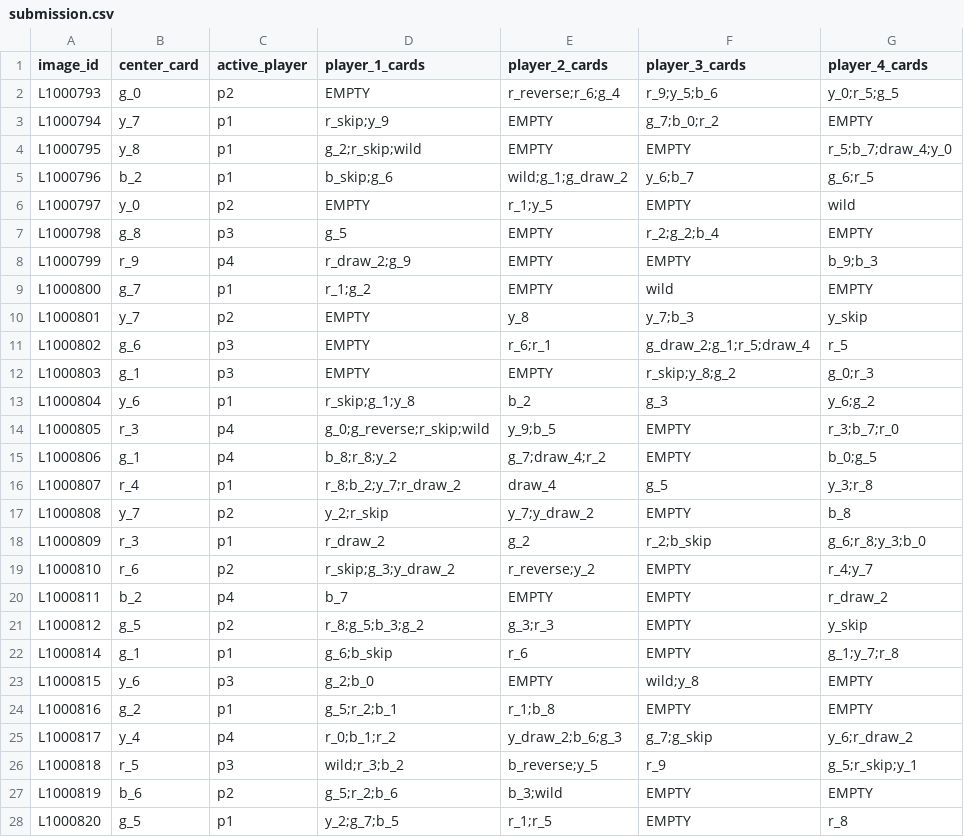
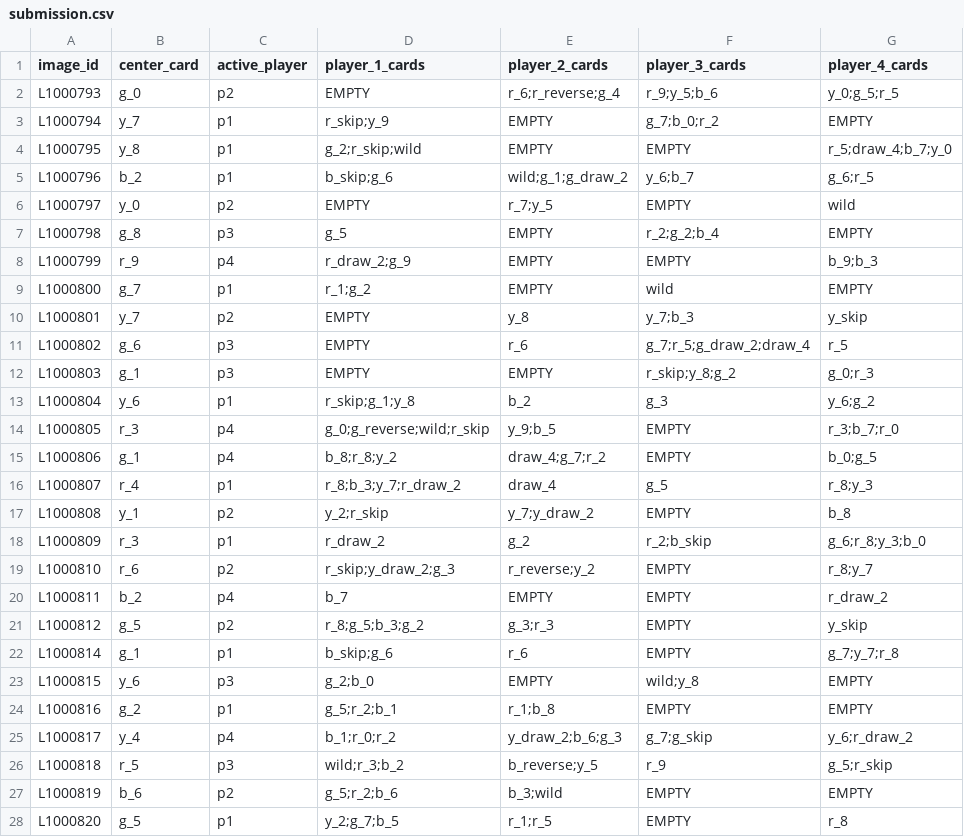
Before and after one commit to dorian-bs/iapr2026do, a CSV file: submission.csv, drawn as a sheet; only a part is shown; the diff covers the shown part only.

```diff
--- a/submission.csv
+++ b/submission.csv
@@ -1,7 +1,7 @@
 image_id,center_card,active_player,player_1_cards,player_2_cards,player_3_cards,player_4_cards
-L1000793,g_0,p2,EMPTY,r_reverse;r_6;g_4,r_9;y_5;b_6,y_0;r_5;g_5
+L1000793,g_0,p2,EMPTY,r_6;r_reverse;g_4,r_9;y_5;b_6,y_0;g_5;r_5
 L1000794,y_7,p1,r_skip;y_9,EMPTY,g_7;b_0;r_2,EMPTY
-L1000795,y_8,p1,g_2;r_skip;wild,EMPTY,EMPTY,r_5;b_7;draw_4;y_0
+L1000795,y_8,p1,g_2;r_skip;wild,EMPTY,EMPTY,r_5;draw_4;b_7;y_0
 L1000796,b_2,p1,b_skip;g_6,wild;g_1;g_draw_2,y_6;b_7,g_6;r_5
-L1000797,y_0,p2,EMPTY,r_1;y_5,EMPTY,wild
+L1000797,y_0,p2,EMPTY,r_7;y_5,EMPTY,wild
 L1000798,g_8,p3,g_5,EMPTY,r_2;g_2;b_4,EMPTY
@@ -10,18 +10,18 @@ L1000800,g_7,p1,r_1;g_2,EMPTY,wild,EMPTY
 L1000801,y_7,p2,EMPTY,y_8,y_7;b_3,y_skip
-L1000802,g_6,p3,EMPTY,r_6;r_1,g_draw_2;g_1;r_5;draw_4,r_5
+L1000802,g_6,p3,EMPTY,r_6,g_7;r_5;g_draw_2;draw_4,r_5
 L1000803,g_1,p3,EMPTY,EMPTY,r_skip;y_8;g_2,g_0;r_3
 L1000804,y_6,p1,r_skip;g_1;y_8,b_2,g_3,y_6;g_2
-L1000805,r_3,p4,g_0;g_reverse;r_skip;wild,y_9;b_5,EMPTY,r_3;b_7;r_0
-L1000806,g_1,p4,b_8;r_8;y_2,g_7;draw_4;r_2,EMPTY,b_0;g_5
-L1000807,r_4,p1,r_8;b_2;y_7;r_draw_2,draw_4,g_5,y_3;r_8
-L1000808,y_7,p2,y_2;r_skip,y_7;y_draw_2,EMPTY,b_8
+L1000805,r_3,p4,g_0;g_reverse;wild;r_skip,y_9;b_5,EMPTY,r_3;b_7;r_0
+L1000806,g_1,p4,b_8;r_8;y_2,draw_4;g_7;r_2,EMPTY,b_0;g_5
+L1000807,r_4,p1,r_8;b_3;y_7;r_draw_2,draw_4,g_5,r_8;y_3
+L1000808,y_1,p2,y_2;r_skip,y_7;y_draw_2,EMPTY,b_8
 L1000809,r_3,p1,r_draw_2,g_2,r_2;b_skip,g_6;r_8;y_3;b_0
-L1000810,r_6,p2,r_skip;g_3;y_draw_2,r_reverse;y_2,EMPTY,r_4;y_7
+L1000810,r_6,p2,r_skip;y_draw_2;g_3,r_reverse;y_2,EMPTY,r_8;y_7
 L1000811,b_2,p4,b_7,EMPTY,EMPTY,r_draw_2
 L1000812,g_5,p2,r_8;g_5;b_3;g_2,g_3;r_3,EMPTY,y_skip
-L1000814,g_1,p1,g_6;b_skip,r_6,EMPTY,g_1;y_7;r_8
+L1000814,g_1,p1,b_skip;g_6,r_6,EMPTY,g_7;y_7;r_8
 L1000815,y_6,p3,g_2;b_0,EMPTY,wild;y_8,EMPTY
 L1000816,g_2,p1,g_5;r_2;b_1,r_1;b_8,EMPTY,EMPTY
-L1000817,y_4,p4,r_0;b_1;r_2,y_draw_2;b_6;g_3,g_7;g_skip,y_6;r_draw_2
-L1000818,r_5,p3,wild;r_3;b_2,b_reverse;y_5,r_9,g_5;r_skip;y_1
+L1000817,y_4,p4,b_1;r_0;r_2,y_draw_2;b_6;g_3,g_7;g_skip,y_6;r_draw_2
+L1000818,r_5,p3,wild;r_3;b_2,b_reverse;y_5,r_9,g_5;r_skip
 L1000819,b_6,p2,g_5;r_2;b_6,b_3;wild,EMPTY,EMPTY
```
Also changed, not shown: 162 edited cells elsewhere in this file, 8 other files.
